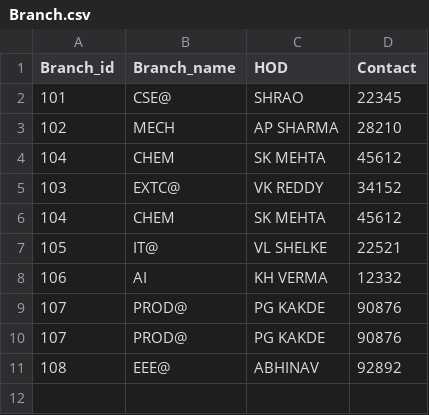
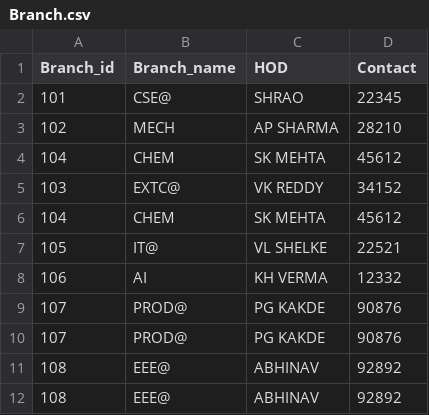
Before and after one commit to pavi1289/data, a CSV file: Branch.csv, drawn as a sheet.

Commit message:
Update Branch.csv

```diff
--- a/Branch.csv
+++ b/Branch.csv
@@ -11 +11,2 @@ Branch_id,Branch_name,HOD,Contact
 108,EEE@,ABHINAV,92892
+108,EEE@,ABHINAV,92892
```
